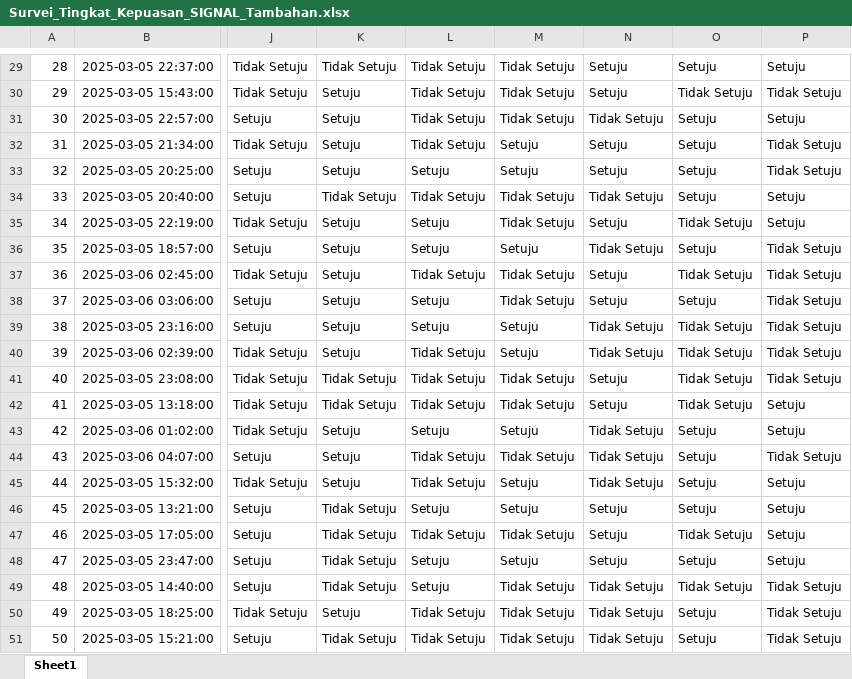
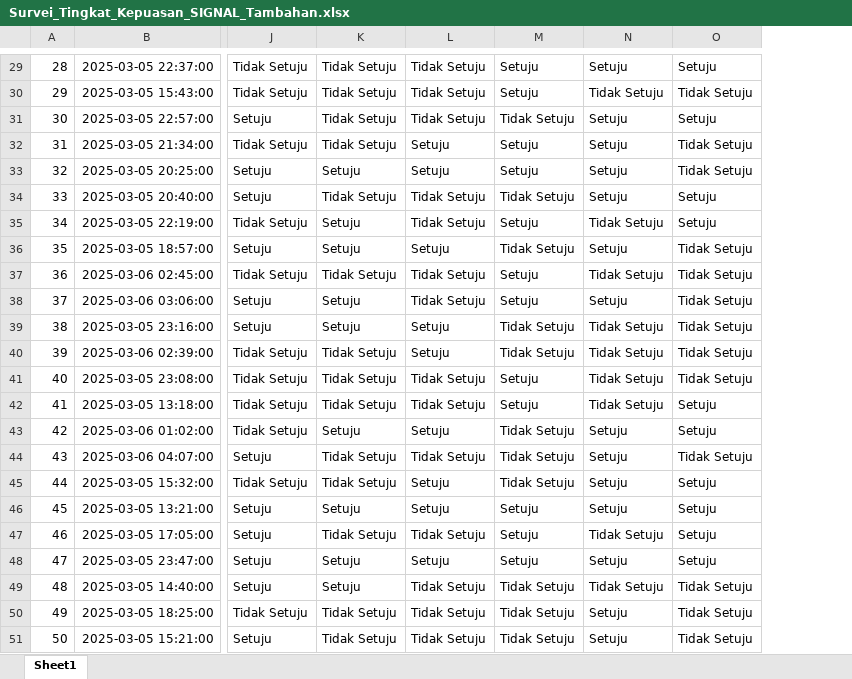
Before and after one commit to firarru/Stupen, an Excel workbook: Dataset/Survei_Tingkat_Kepuasan_SIGNAL_Tambahan.xlsx, sheet Sheet1, drawn as a sheet; only a part is shown, gaps mark what is left out; values as stored, in another font and other column widths than the file's, no borders; the diff covers the shown part only; the diff names each change by its address in the sheet, - before the commit and + after, or states it on an @@ line.

```diff
--- a/Dataset/Survei_Tingkat_Kepuasan_SIGNAL_Tambahan.xlsx (sheet Sheet1)
+++ b/Dataset/Survei_Tingkat_Kepuasan_SIGNAL_Tambahan.xlsx (sheet Sheet1)
-column O, rows 29-51: Setuju | Tidak Setuju | Setuju | Setuju | Setuju | Setuju | Tidak Setuju | Setuju | Tidak Setuju | Setuju | Tidak Setuju | Tidak Setuju | Tidak Setuju | Tidak Setuju | Setuju | Setuju | Setuju | Setuju | Tidak Setuju | Setuju | Tidak Setuju | Setuju | Setuju
-M29:M30: Tidak Setuju
+M29:M30: Setuju
-K30:K32: Setuju
+K30:K32: Tidak Setuju
-N30: Setuju
+N30: Tidak Setuju
-N31: Tidak Setuju
+N31: Setuju
-L32: Tidak Setuju
+L32: Setuju
-N34: Tidak Setuju
+N34: Setuju
-L35: Setuju
+L35: Tidak Setuju
-M35: Tidak Setuju
+M35: Setuju
-N35: Setuju
+N35: Tidak Setuju
-M36: Setuju
+M36: Tidak Setuju
-N36: Tidak Setuju
+N36: Setuju
-K37: Setuju
+K37: Tidak Setuju
-M37:M38: Tidak Setuju
+M37:M38: Setuju
-N37: Setuju
+N37: Tidak Setuju
-L38: Setuju
+L38: Tidak Setuju
-M39:M40: Setuju
+M39:M40: Tidak Setuju
-K40: Setuju
+K40: Tidak Setuju
-L40: Tidak Setuju
+L40: Setuju
-M41:M42: Tidak Setuju
+M41:M42: Setuju
-N41:N42: Setuju
+N41:N42: Tidak Setuju
-M43: Setuju
+M43: Tidak Setuju
-N43:N45: Tidak Setuju
+N43:N45: Setuju
-K44:K45: Setuju
+K44:K45: Tidak Setuju
-L45: Tidak Setuju
+L45: Setuju
-M45: Setuju
+M45: Tidak Setuju
-K46: Tidak Setuju
+K46: Setuju
-M47: Tidak Setuju
+M47: Setuju
-N47: Setuju
+N47: Tidak Setuju
-K48:K49: Tidak Setuju
+K48:K49: Setuju
-L49: Setuju
+L49: Tidak Setuju
-K50: Setuju
+K50: Tidak Setuju
-N50:N51: Tidak Setuju
+N50:N51: Setuju
```
Also changed, not shown: 39 edited cells elsewhere in this sheet.
